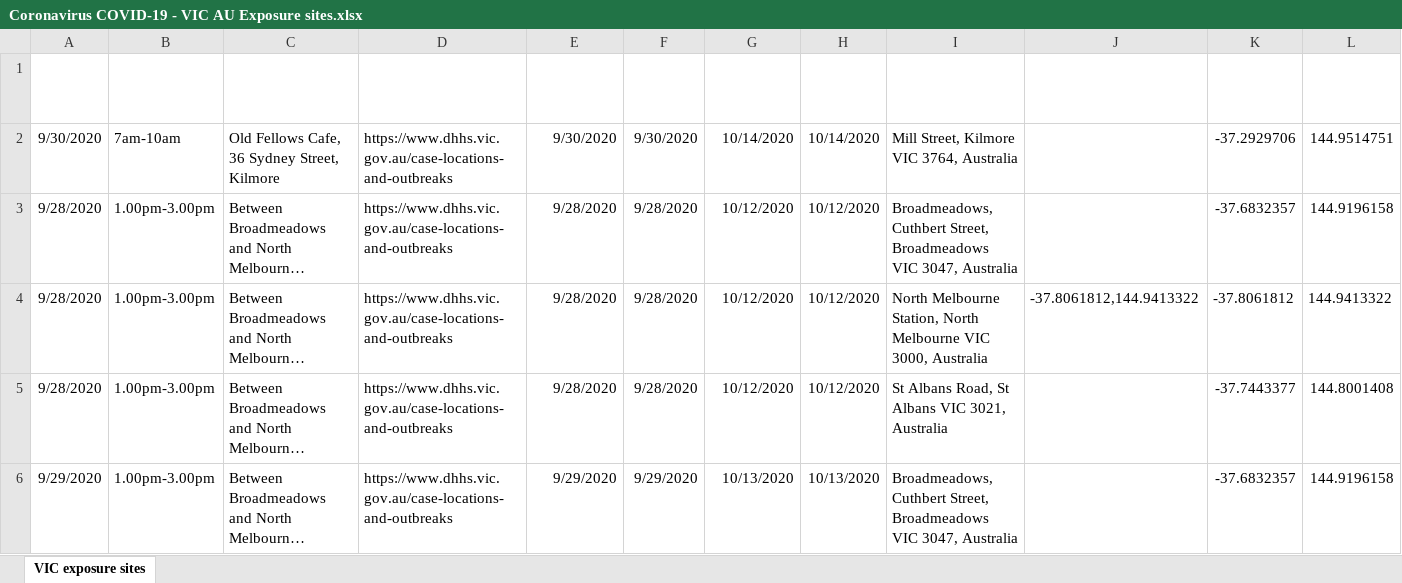
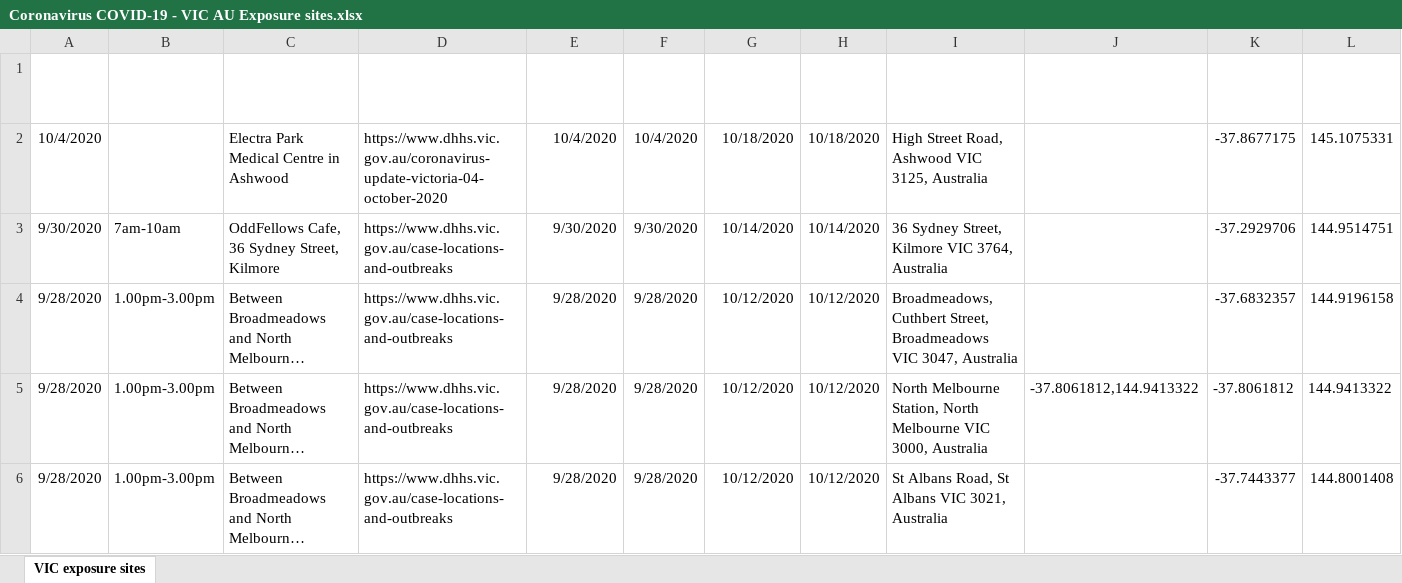
Before and after one commit to Mike-Honey/covid-19-vic-au, an Excel workbook: Coronavirus COVID-19 - VIC AU Exposure sites.xlsx, sheet VIC exposure sites, drawn as a sheet; only a part is shown; the shorter side is filled out with more unchanged rows; long unchanged cells end in …; values as stored, in another font and other column widths than the file's, no borders; table styles not drawn; addresses are those after the commit; the diff names each change by its address in the sheet, - before the commit and + after, or states it on an @@ line.

```diff
--- a/Coronavirus COVID-19 - VIC AU Exposure sites.xlsx (sheet VIC exposure sites)
+++ b/Coronavirus COVID-19 - VIC AU Exposure sites.xlsx (sheet VIC exposure sites)
+row 2: 10/4/2020 |  | Electra Park Medical Centre in Ashwood | https://www.dhhs.vic.gov.au/coronavirus-update-victoria-04-october-2020 | 10/4/2020 | 10/4/2020 | 10/18/2020 | 10/18/2020 | High Street Road, Ashwood VIC 3125, Australia |  | -37.8677175 | 145.1075331
-C3 (Location): Old Fellows Cafe, 36 Sydney Street, Kilmore
+C3 (Location): OddFellows Cafe, 36 Sydney Street, Kilmore
-I3 (Location for Geocoding): Mill Street, Kilmore VIC 3764, Australia
+I3 (Location for Geocoding): 36 Sydney Street, Kilmore VIC 3764, Australia
```
Also changed, not shown: Coronavirus COVID-19 - VIC AU Exposure sites LGA.xlsx, Dep Ed Closures.xlsx, 2 other files.
